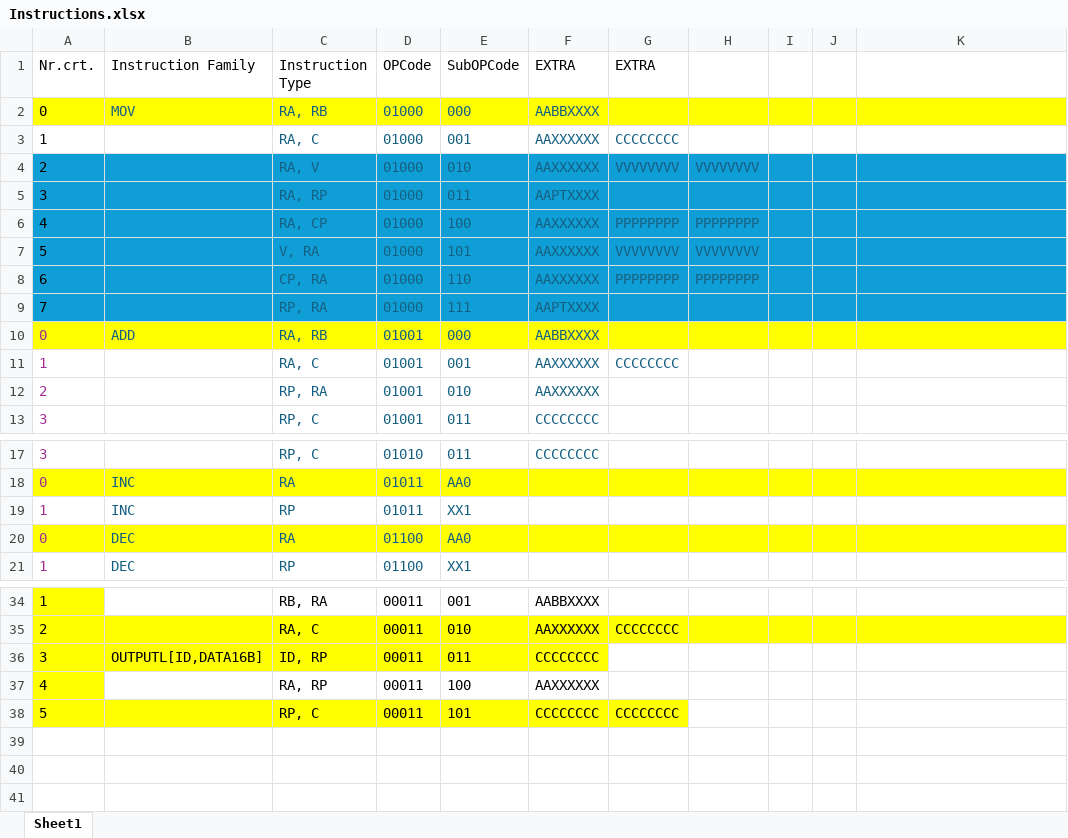
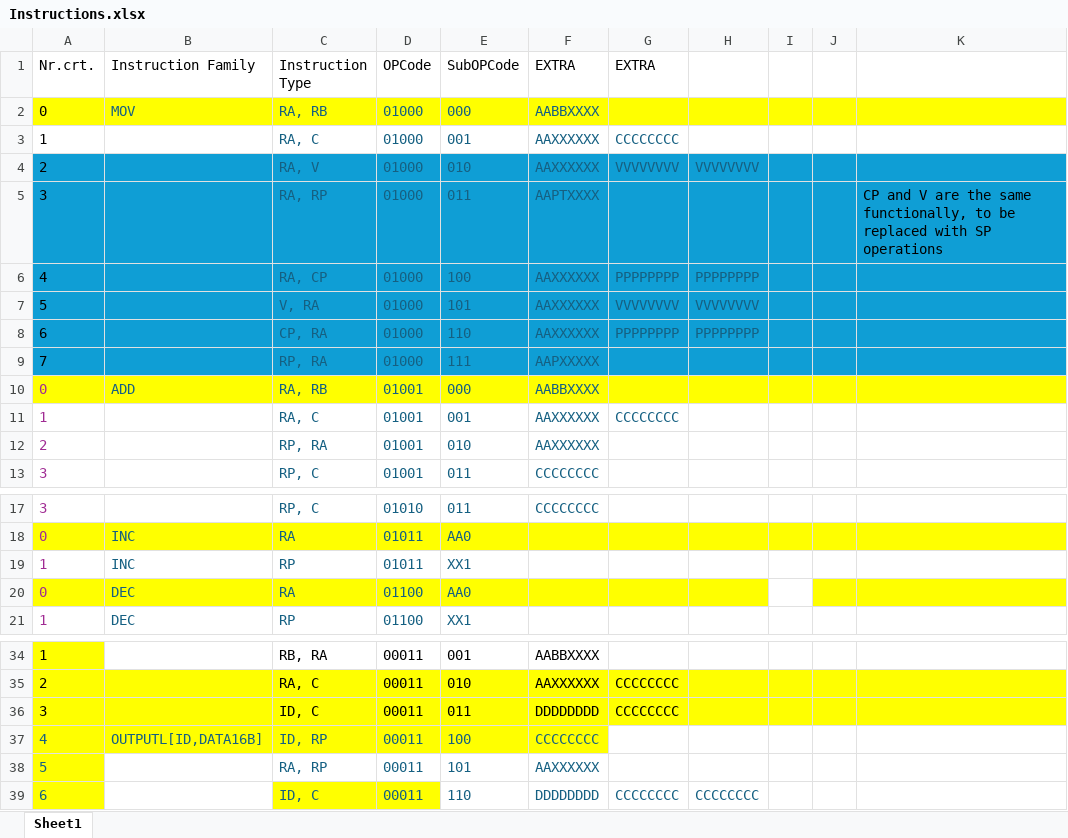
Before and after one commit to VladTeapa/GPCPU, an Excel workbook: Instructions.xlsx, sheet Sheet1, drawn as a sheet; only a part is shown, gaps mark what is left out; values as stored, in another font and other column widths than the file's, no borders; the diff names each change by its address in the sheet, - before the commit and + after, or states it on an @@ line.

Commit message:
Added OUTPUTL
Signed-off-by: vladteapa <georgehariga@yahoo.com>

```diff
--- a/Instructions.xlsx (sheet Sheet1)
+++ b/Instructions.xlsx (sheet Sheet1)
-K5: (empty)
+K5: CP and V are the same functionally, to be replaced with SP operations
-F9 (EXTRA): AAPTXXXX
+F9 (EXTRA): AAPXXXXX
-I20 fill: #FFFF00
+I20 fill: none
-B36 (Instruction Family): OUTPUTL[ID,DATA16B]
+B36 (Instruction Family): (empty)
-C36 (Instruction Type): ID, RP
+C36 (Instruction Type): ID, C
-F36 (EXTRA): CCCCCCCC
+F36 (EXTRA): DDDDDDDD
-G36 (EXTRA): (empty)
+G36 (EXTRA): CCCCCCCC
-G36:K36 fill: none
+G36:K36 fill: #FFFF00
-A37:A38 text colour: black
+A37:A38 text colour: #156082
-B37 (Instruction Family): (empty)
+B37 (Instruction Family): OUTPUTL[ID,DATA16B]
-B37:F37 fill: none
+B37:F37 fill: #FFFF00
-C37 (Instruction Type): RA, RP
+C37 (Instruction Type): ID, RP
-C37:F38 text colour: black
+C37:F38 text colour: #156082
-F37 (EXTRA): AAXXXXXX
+F37 (EXTRA): CCCCCCCC
-B38:G38 fill: #FFFF00
+B38:G38 fill: none
-C38 (Instruction Type): RP, C
+C38 (Instruction Type): RA, RP
-F38 (EXTRA): CCCCCCCC
+F38 (EXTRA): AAXXXXXX
-G38 (EXTRA): CCCCCCCC
+G38 (EXTRA): (empty)
+row 39: 6 |  | ID, C | 00011 | 110 | DDDDDDDD | CCCCCCCC | CCCCCCCC
```
Also changed, not shown: 44 other files.
